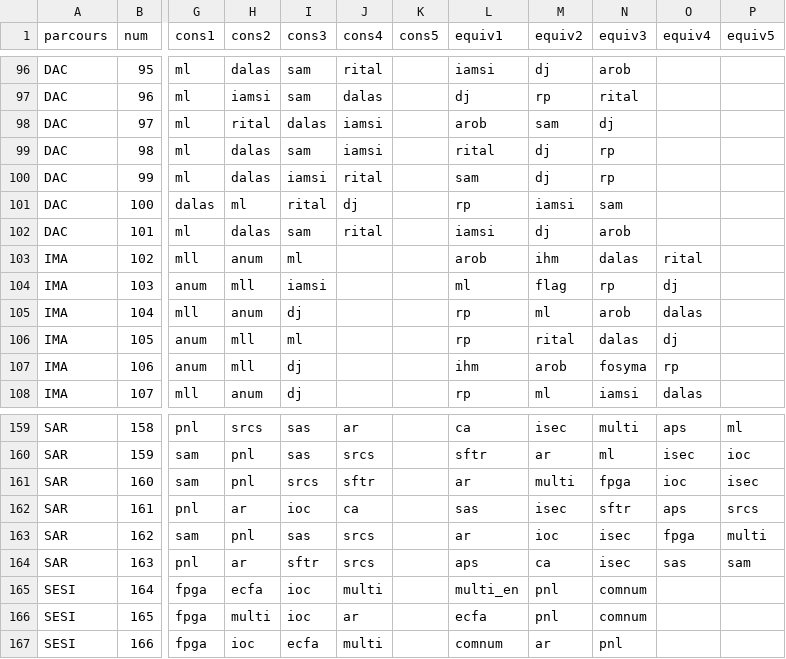
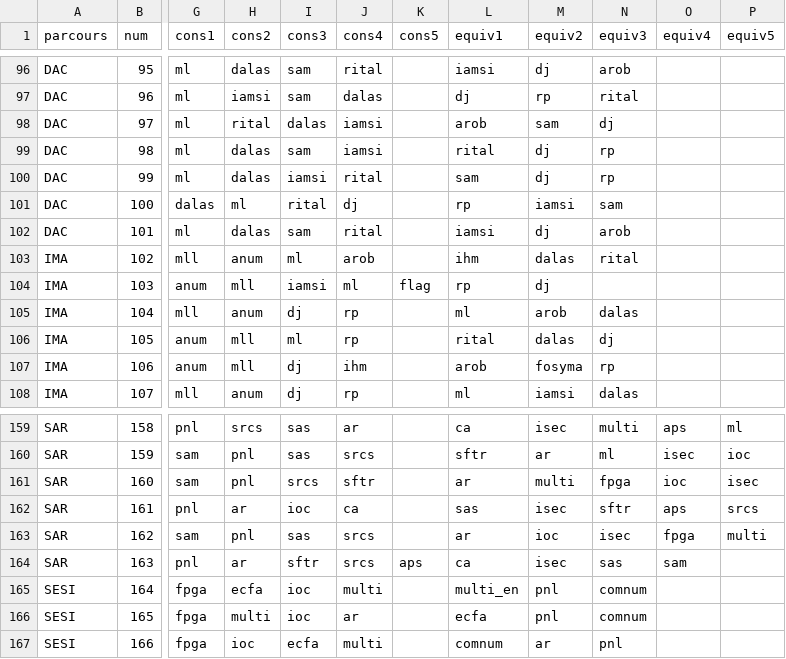
Before and after one commit to cmla16/PROJET_ANDROIDE, a CSV file: data/voeux2024_v4.csv, drawn as a sheet; only a part is shown, gaps mark what is left out; the diff covers the shown part only; the diff names each change by its address in the sheet, - before the commit and + after, or states it on an @@ line.

```diff
--- a/data/voeux2024_v4.csv
+++ b/data/voeux2024_v4.csv
-J103 (cons4): (empty)
+J103 (cons4): arob
-L103 (equiv1): arob
+L103 (equiv1): ihm
-M103 (equiv2): ihm
+M103 (equiv2): dalas
-N103 (equiv3): dalas
+N103 (equiv3): rital
-O103 (equiv4): rital
+O103 (equiv4): (empty)
-J104 (cons4): (empty)
+J104 (cons4): ml
-K104 (cons5): (empty)
+K104 (cons5): flag
-L104 (equiv1): ml
+L104 (equiv1): rp
-M104 (equiv2): flag
+M104 (equiv2): dj
-N104 (equiv3): rp
+N104 (equiv3): (empty)
-O104 (equiv4): dj
+O104 (equiv4): (empty)
-J105:J106 (cons4): (empty)
+J105:J106 (cons4): rp
-L105 (equiv1): rp
+L105 (equiv1): ml
-M105 (equiv2): ml
+M105 (equiv2): arob
-N105 (equiv3): arob
+N105 (equiv3): dalas
-O105 (equiv4): dalas
+O105 (equiv4): (empty)
-L106 (equiv1): rp
+L106 (equiv1): rital
-M106 (equiv2): rital
+M106 (equiv2): dalas
-N106 (equiv3): dalas
+N106 (equiv3): dj
-O106 (equiv4): dj
+O106 (equiv4): (empty)
-J107 (cons4): (empty)
+J107 (cons4): ihm
-L107 (equiv1): ihm
+L107 (equiv1): arob
-M107 (equiv2): arob
+M107 (equiv2): fosyma
-N107 (equiv3): fosyma
+N107 (equiv3): rp
-O107 (equiv4): rp
+O107 (equiv4): (empty)
-J108 (cons4): (empty)
+J108 (cons4): rp
-L108 (equiv1): rp
+L108 (equiv1): ml
-M108 (equiv2): ml
+M108 (equiv2): iamsi
-N108 (equiv3): iamsi
+N108 (equiv3): dalas
-O108 (equiv4): dalas
+O108 (equiv4): (empty)
-K164 (cons5): (empty)
+K164 (cons5): aps
-L164 (equiv1): aps
+L164 (equiv1): ca
-M164 (equiv2): ca
+M164 (equiv2): isec
-N164 (equiv3): isec
+N164 (equiv3): sas
-O164 (equiv4): sas
+O164 (equiv4): sam
-P164 (equiv5): sam
+P164 (equiv5): (empty)
```
Also changed, not shown: 103 edited cells elsewhere in this file, data/EDT_M1S2_2024_v6_avec_ects.csv, 3 other files.
